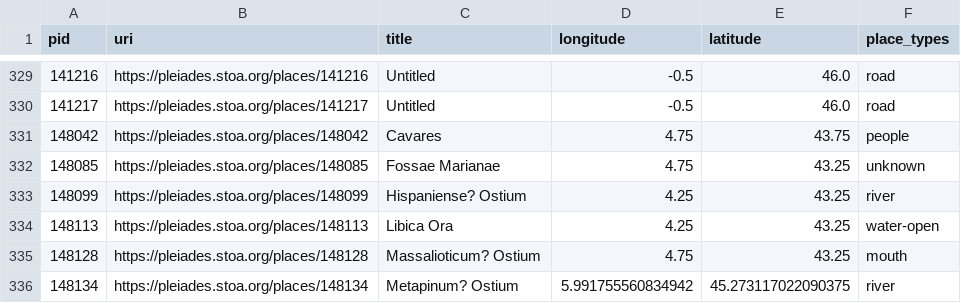
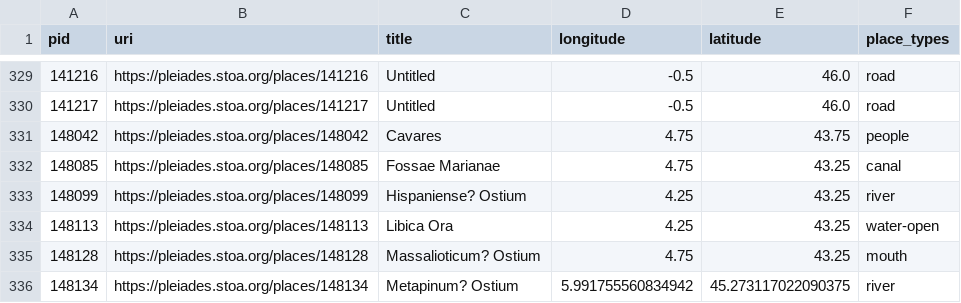
Before and after one commit to isawnyu/pleiades.datasets, a CSV file: data/data_quality/rough_not_unlocated.csv, drawn as a sheet; only a part is shown, gaps mark what is left out.

```diff
--- a/data/data_quality/rough_not_unlocated.csv
+++ b/data/data_quality/rough_not_unlocated.csv
@@ -331,3 +331,3 @@ pid,uri,title,longitude,latitude,place_types
 148042,https://pleiades.stoa.org/places/148042,Cavares,4.75,43.75,people
-148085,https://pleiades.stoa.org/places/148085,Fossae Marianae,4.75,43.25,unknown
+148085,https://pleiades.stoa.org/places/148085,Fossae Marianae,4.75,43.25,canal
 148099,https://pleiades.stoa.org/places/148099,Hispaniense? Ostium,4.25,43.25,river
```
Also changed, not shown: data/data_quality/bad_place_type.csv, 4 other files.
